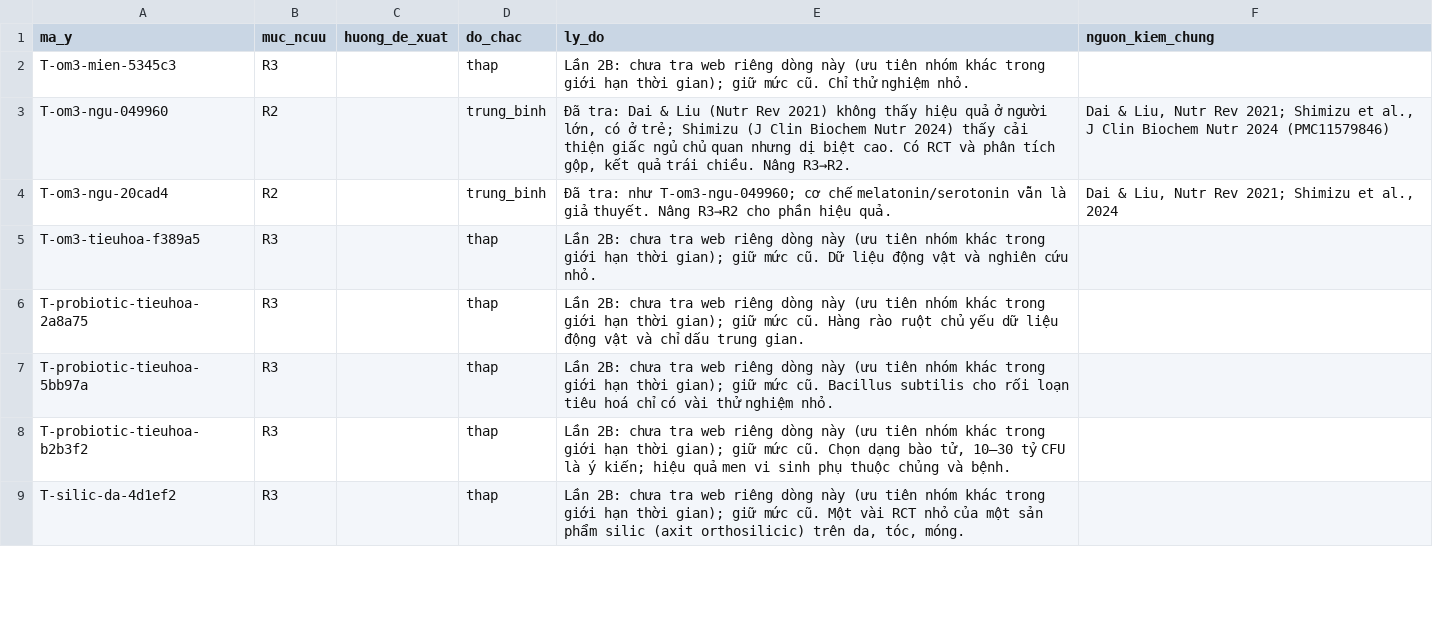
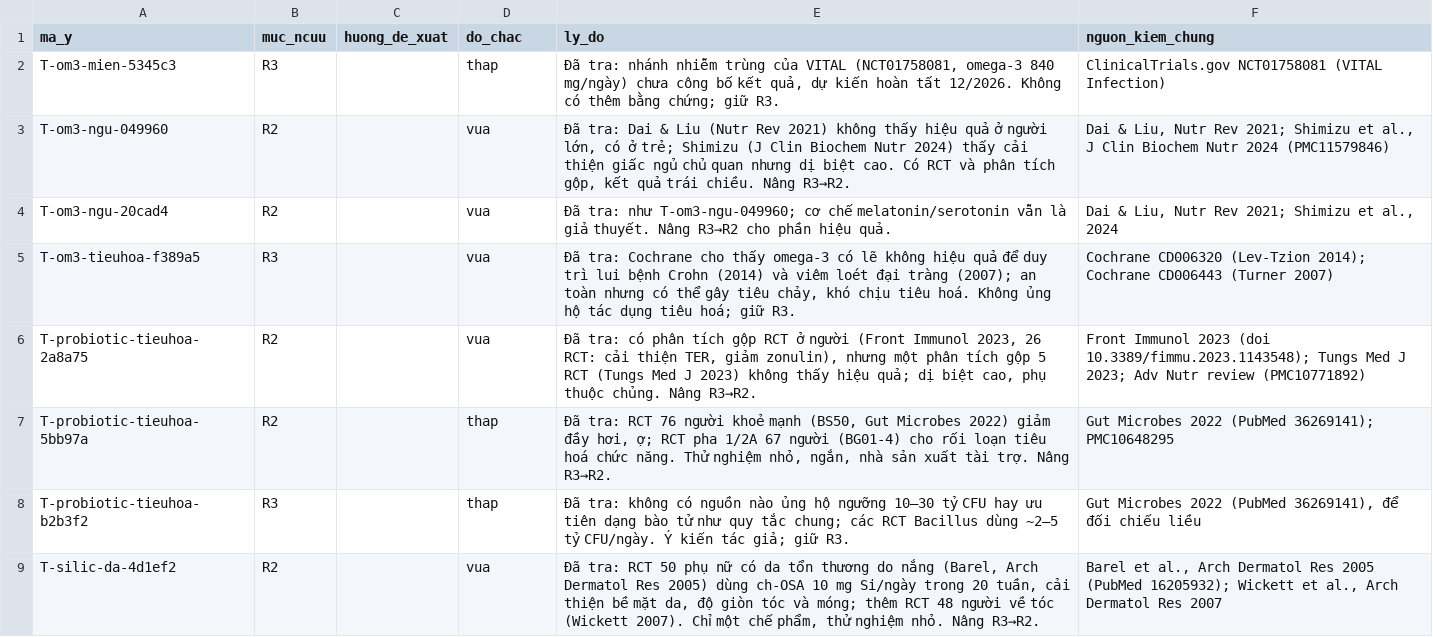
Before and after one commit to caotri68-oss/Cao-Tr-, a CSV file: ke-hoach/du-lieu/cham-muc-lai-2b.csv, drawn as a sheet; only a part is shown; the diff covers the shown part only.

```diff
--- a/ke-hoach/du-lieu/cham-muc-lai-2b.csv
+++ b/ke-hoach/du-lieu/cham-muc-lai-2b.csv
@@ -1,9 +1,9 @@
 "ma_y","muc_ncuu","huong_de_xuat","do_chac","ly_do","nguon_kiem_chung"
-"T-om3-mien-5345c3","R3","","thap","Lần 2B: chưa tra web riêng dòng này (ưu tiên nhóm khác trong giới hạn thời gian); giữ mức cũ. Chỉ thử nghiệm nhỏ.",""
-"T-om3-ngu-049960","R2","","trung_binh","Đã tra: Dai & Liu (Nutr Rev 2021) không thấy hiệu quả ở người lớn, có ở trẻ; Shimizu (J Clin Biochem Nutr 2024) thấy cải thiện giấc ngủ chủ quan nhưng dị biệt cao. Có RCT và phân tích gộp, kết quả trái chiều. Nâng R3→R2.","Dai & Liu, Nutr Rev 2021; Shimizu et al., J Clin Biochem Nutr 2024 (PMC11579846)"
-"T-om3-ngu-20cad4","R2","","trung_binh","Đã tra: như T-om3-ngu-049960; cơ chế melatonin/serotonin vẫn là giả thuyết. Nâng R3→R2 cho phần hiệu quả.","Dai & Liu, Nutr Rev 2021; Shimizu et al., 2024"
-"T-om3-tieuhoa-f389a5","R3","","thap","Lần 2B: chưa tra web riêng dòng này (ưu tiên nhóm khác trong giới hạn thời gian); giữ mức cũ. Dữ liệu động vật và nghiên cứu nhỏ.",""
-"T-probiotic-tieuhoa-2a8a75","R3","","thap","Lần 2B: chưa tra web riêng dòng này (ưu tiên nhóm khác trong giới hạn thời gian); giữ mức cũ. Hàng rào ruột chủ yếu dữ liệu động vật và chỉ dấu trung gian.",""
-"T-probiotic-tieuhoa-5bb97a","R3","","thap","Lần 2B: chưa tra web riêng dòng này (ưu tiên nhóm khác trong giới hạn thời gian); giữ mức cũ. Bacillus subtilis cho rối loạn tiêu hoá chỉ có vài thử nghiệm nhỏ.",""
-"T-probiotic-tieuhoa-b2b3f2","R3","","thap","Lần 2B: chưa tra web riêng dòng này (ưu tiên nhóm khác trong giới hạn thời gian); giữ mức cũ. Chọn dạng bào tử, 10–30 tỷ CFU là ý kiến; hiệu quả men vi sinh phụ thuộc chủng và bệnh.",""
-"T-silic-da-4d1ef2","R3","","thap","Lần 2B: chưa tra web riêng dòng này (ưu tiên nhóm khác trong giới hạn thời gian); giữ mức cũ. Một vài RCT nhỏ của một sản phẩm silic (axit orthosilicic) trên da, tóc, móng.",""
+"T-om3-mien-5345c3","R3","","thap","Đã tra: nhánh nhiễm trùng của VITAL (NCT01758081, omega-3 840 mg/ngày) chưa công bố kết quả, dự kiến hoàn tất 12/2026. Không có thêm bằng chứng; giữ R3.","ClinicalTrials.gov NCT01758081 (VITAL Infection)"
+"T-om3-ngu-049960","R2","","vua","Đã tra: Dai & Liu (Nutr Rev 2021) không thấy hiệu quả ở người lớn, có ở trẻ; Shimizu (J Clin Biochem Nutr 2024) thấy cải thiện giấc ngủ chủ quan nhưng dị biệt cao. Có RCT và phân tích gộp, kết quả trái chiều. Nâng R3→R2.","Dai & Liu, Nutr Rev 2021; Shimizu et al., J Clin Biochem Nutr 2024 (PMC11579846)"
+"T-om3-ngu-20cad4","R2","","vua","Đã tra: như T-om3-ngu-049960; cơ chế melatonin/serotonin vẫn là giả thuyết. Nâng R3→R2 cho phần hiệu quả.","Dai & Liu, Nutr Rev 2021; Shimizu et al., 2024"
+"T-om3-tieuhoa-f389a5","R3","","vua","Đã tra: Cochrane cho thấy omega-3 có lẽ không hiệu quả để duy trì lui bệnh Crohn (2014) và viêm loét đại tràng (2007); an toàn nhưng có thể gây tiêu chảy, khó chịu tiêu hoá. Không ủng hộ tác dụng tiêu hoá; giữ R3.","Cochrane CD006320 (Lev-Tzion 2014); Cochrane CD006443 (Turner 2007)"
+"T-probiotic-tieuhoa-2a8a75","R2","","vua","Đã tra: có phân tích gộp RCT ở người (Front Immunol 2023, 26 RCT: cải thiện TER, giảm zonulin), nhưng một phân tích gộp 5 RCT (Tungs Med J 2023) không thấy hiệu quả; dị biệt cao, phụ thuộc chủng. Nâng R3→R2.","Front Immunol 2023 (doi 10.3389/fimmu.2023.1143548); Tungs Med J 2023; Adv Nutr review (PMC10771892)"
+"T-probiotic-tieuhoa-5bb97a","R2","","thap","Đã tra: RCT 76 người khoẻ mạnh (BS50, Gut Microbes 2022) giảm đầy hơi, ợ; RCT pha 1/2A 67 người (BG01-4) cho rối loạn tiêu hoá chức năng. Thử nghiệm nhỏ, ngắn, nhà sản xuất tài trợ. Nâng R3→R2.","Gut Microbes 2022 (PubMed 36269141); PMC10648295"
+"T-probiotic-tieuhoa-b2b3f2","R3","","thap","Đã tra: không có nguồn nào ủng hộ ngưỡng 10–30 tỷ CFU hay ưu tiên dạng bào tử như quy tắc chung; các RCT Bacillus dùng ~2–5 tỷ CFU/ngày. Ý kiến tác giả; giữ R3.","Gut Microbes 2022 (PubMed 36269141), để đối chiếu liều"
+"T-silic-da-4d1ef2","R2","","vua","Đã tra: RCT 50 phụ nữ có da tổn thương do nắng (Barel, Arch Dermatol Res 2005) dùng ch-OSA 10 mg Si/ngày trong 20 tuần, cải thiện bề mặt da, độ giòn tóc và móng; thêm RCT 48 người về tóc (Wickett 2007). Chỉ một chế phẩm, thử nghiệm nhỏ. Nâng R3→R2.","Barel et al., Arch Dermatol Res 2005 (PubMed 16205932); Wickett et al., Arch Dermatol Res 2007"
```
Also changed, not shown: 55 edited cells elsewhere in this file, 25 other files.
